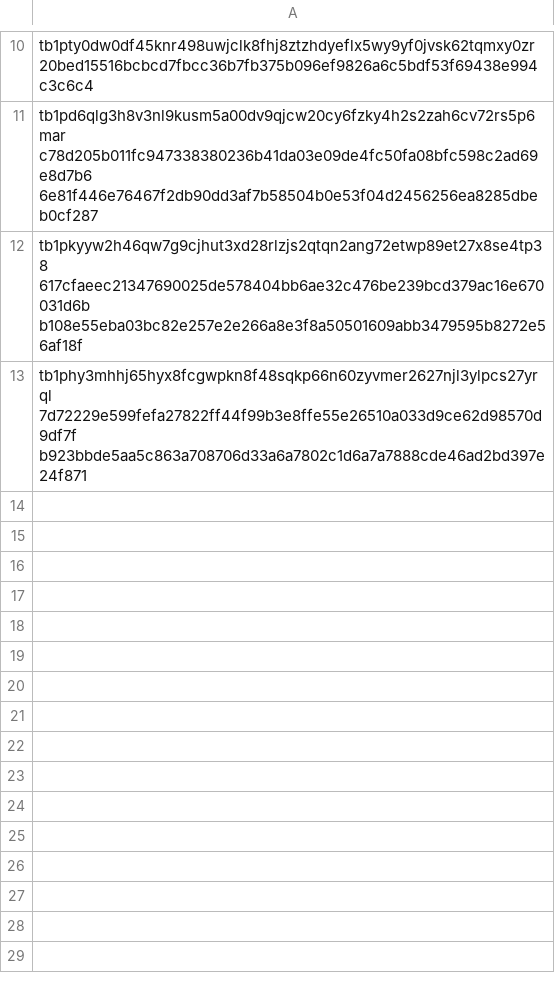
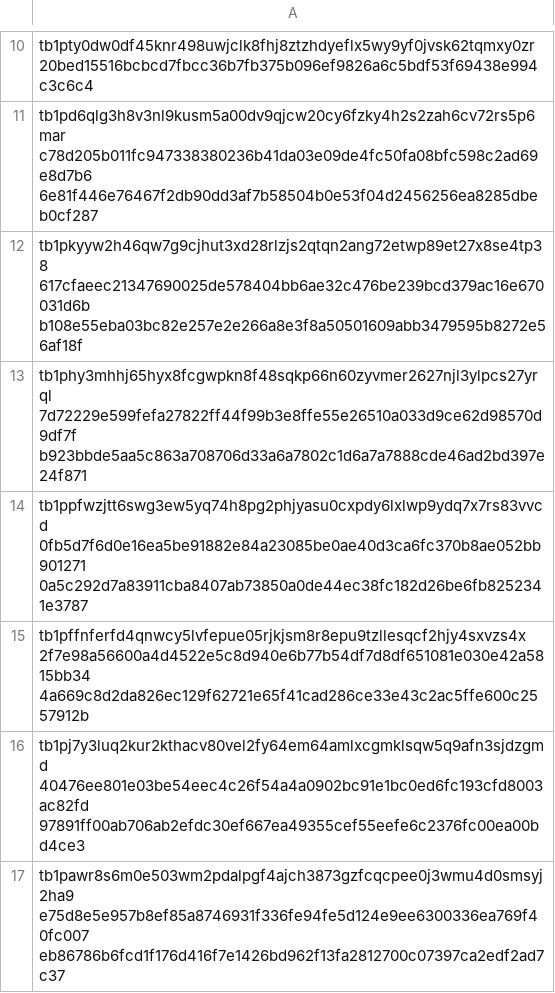
Before and after one commit to donex-io/taproot-payment-proofs, a CSV file: features/create_keys_and_addresses/keys_and_addresses.csv, drawn as a sheet; only a part is shown, gaps mark what is left out.

```diff
--- a/features/create_keys_and_addresses/keys_and_addresses.csv
+++ b/features/create_keys_and_addresses/keys_and_addresses.csv
@@ -13 +13,5 @@ tb1pkyyw2h46qw7g9cjhut3xd28rlzjs2qtqn2ang72etwp89et27x8se4tp38 617cfaeec21347690
 tb1phy3mhhj65hyx8fcgwpkn8f48sqkp66n60zyvmer2627njl3ylpcs27yrql 7d72229e599fefa27822ff44f99b3e8ffe55e26510a033d9ce62d98570d9df7f b923bbde5aa5c863a708706d33a6a7802c1d6a7a7888cde46ad2bd397e24f871
+tb1ppfwzjtt6swg3ew5yq74h8pg2phjyasu0cxpdy6lxlwp9ydq7x7rs83vvcd 0fb5d7f6d0e16ea5be91882e84a23085be0ae40d3ca6fc370b8ae052bb901271 0a5c292d7a83911cba8407ab73850a0de44ec38fc182d26be6fb8252341e3787
+tb1pffnferfd4qnwcy5lvfepue05rjkjsm8r8epu9tzllesqcf2hjy4sxvzs4x 2f7e98a56600a4d4522e5c8d940e6b77b54df7d8df651081e030e42a5815bb34 4a669c8d2da826ec129f62721e65f41cad286ce33e43c2ac5ffe600c2557912b
+tb1pj7y3luq2kur2kthacv80vel2fy64em64amlxcgmklsqw5q9afn3sjdzgmd 40476ee801e03be54eec4c26f54a4a0902bc91e1bc0ed6fc193cfd8003ac82fd 97891ff00ab706ab2efdc30ef667ea49355cef55eefe6c2376fc00ea00bd4ce3
+tb1pawr8s6m0e503wm2pdalpgf4ajch3873gzfcqcpee0j3wmu4d0smsyj2ha9 e75d8e5e957b8ef85a8746931f336fe94fe5d124e9ee6300336ea769f40fc007 eb86786b6fcd1f176d416f7e1426bd962f13fa2812700c07397ca2edf2ad7c37
```
Also changed, not shown: 1 other file.
